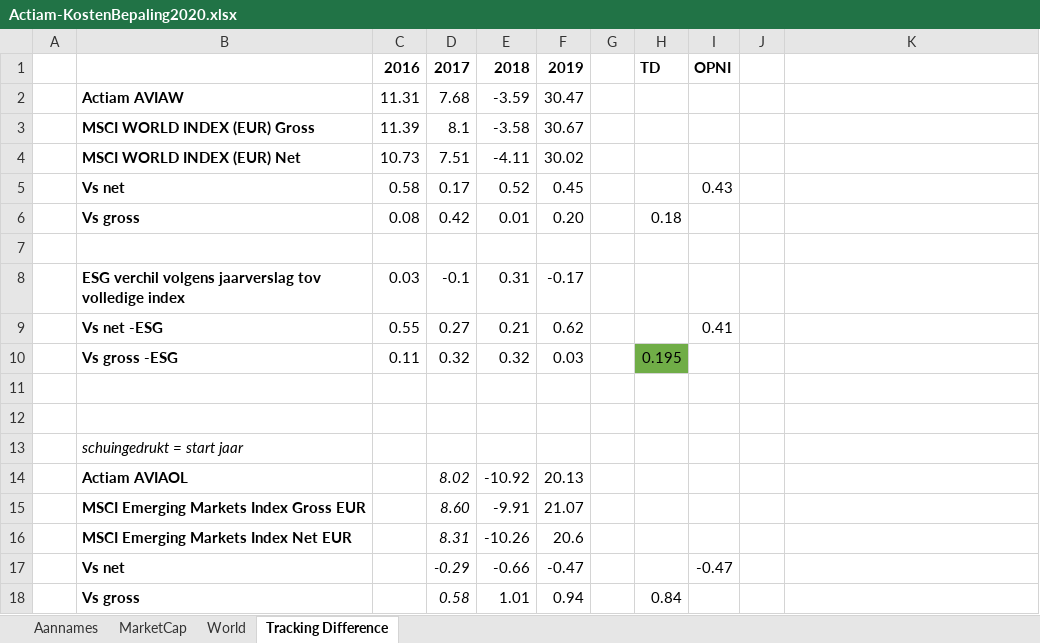
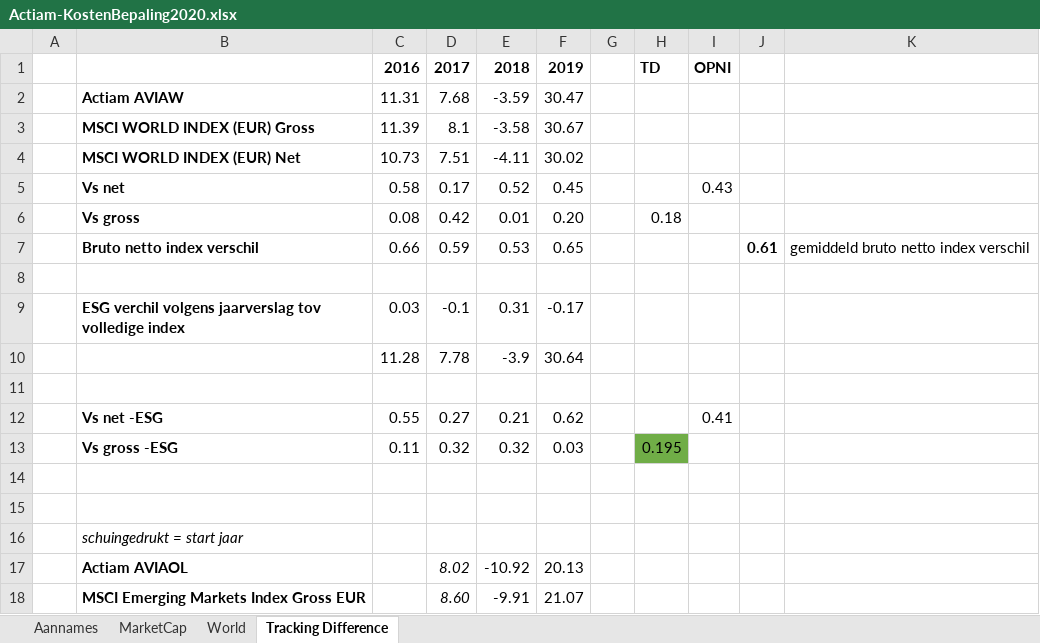
Before and after one commit to gerbenvl/indexfondsen, an Excel workbook: Actiam/Actiam-KostenBepaling2020.xlsx, sheet Tracking Difference, drawn as a sheet; only a part is shown; the shorter side is filled out with more unchanged rows; values as stored, in another font and other column widths than the file's, no borders; the diff names each change by its address in the sheet, - before the commit and + after, or states it on an @@ line.

```diff
--- a/Actiam/Actiam-KostenBepaling2020.xlsx (sheet Tracking Difference)
+++ b/Actiam/Actiam-KostenBepaling2020.xlsx (sheet Tracking Difference)
+row 7:  | Bruto netto index verschil | 0.66 | 0.59 | 0.53 | 0.65 |  |  |  | 0.61 | gemiddeld bruto netto index verschil
+row 10:  |  | 11.28 | 7.78 | -3.9 | 30.64
+row 11: (empty)
```
Also changed, not shown: NorthernTrust/NT-KostenBepaling2020.xlsx.
